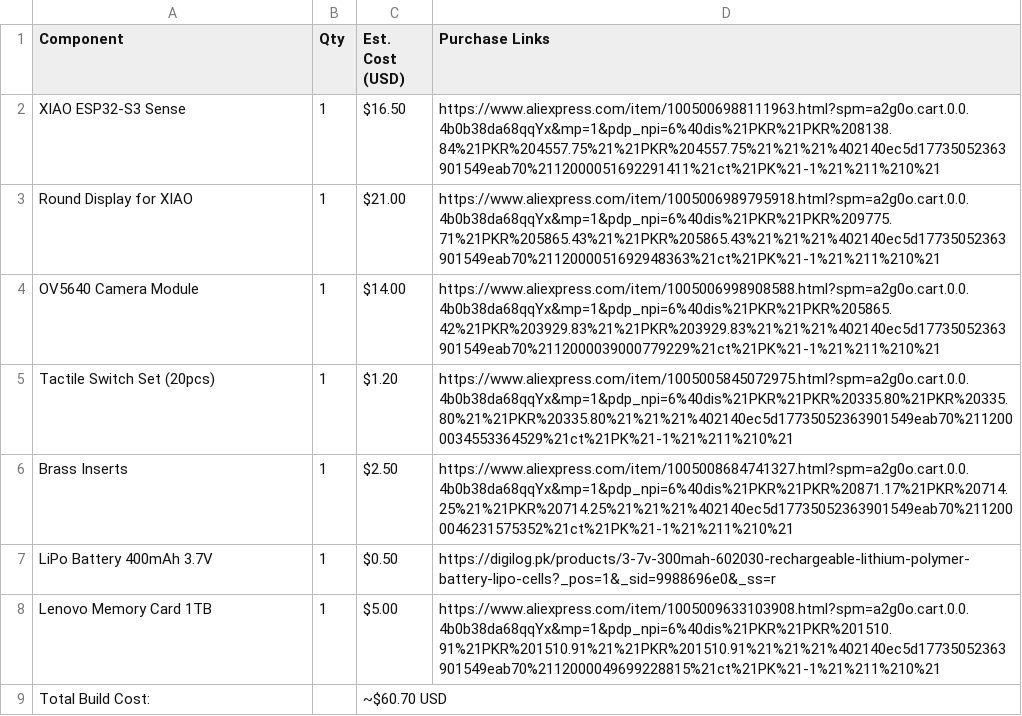
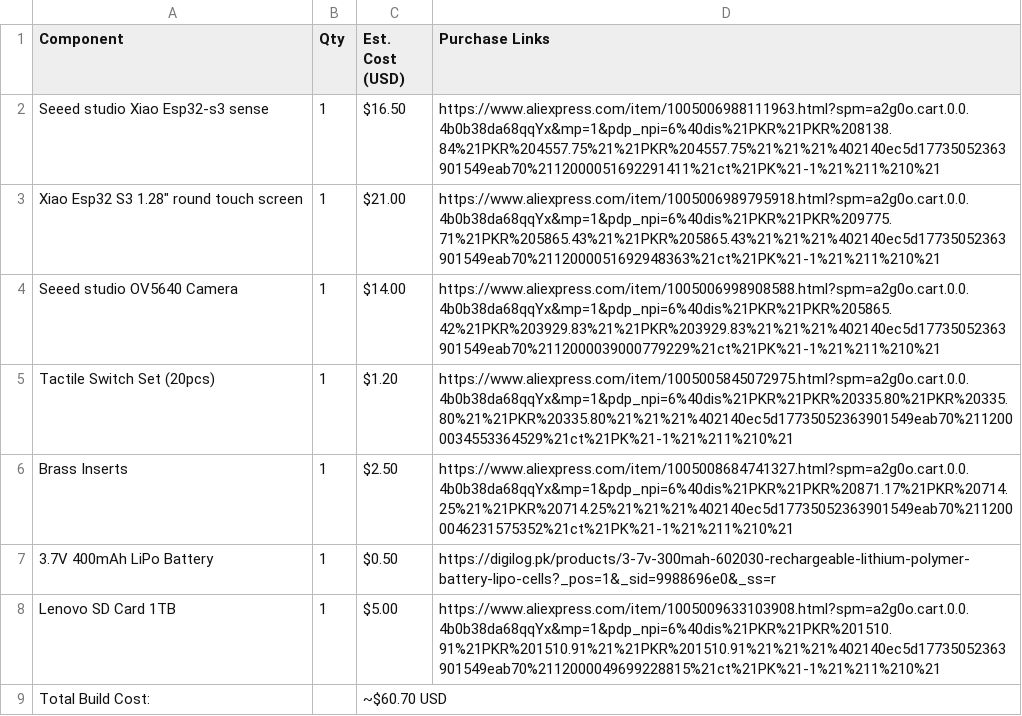
Before and after one commit to Kshfiii/Esp32-Xiao-Cam-with-touch-screen, a CSV file: BOM.csv, drawn as a sheet.

Commit message:
Update BOM.csv

```diff
--- a/BOM.csv
+++ b/BOM.csv
@@ -1,9 +1,9 @@
 Component,Qty,Est. Cost (USD),Purchase Links
-XIAO ESP32-S3 Sense,1,$16.50,https://www.aliexpress.com/item/1005006988111963.html?spm=a2g0o.cart.0.0.4b0b38da68qqYx&mp=1&pdp_npi=6%40dis%21PKR%21PKR%208138.84%21PKR%204557.75%21%21PKR%204557.75%21%21%21%402140ec5d17735052363901549eab70%2112000051692291411%21ct%21PK%21-1%21%211%210%21
-Round Display for XIAO,1,$21.00,https://www.aliexpress.com/item/1005006989795918.html?spm=a2g0o.cart.0.0.4b0b38da68qqYx&mp=1&pdp_npi=6%40dis%21PKR%21PKR%209775.71%21PKR%205865.43%21%21PKR%205865.43%21%21%21%402140ec5d17735052363901549eab70%2112000051692948363%21ct%21PK%21-1%21%211%210%21
-OV5640 Camera Module,1,$14.00,https://www.aliexpress.com/item/1005006998908588.html?spm=a2g0o.cart.0.0.4b0b38da68qqYx&mp=1&pdp_npi=6%40dis%21PKR%21PKR%205865.42%21PKR%203929.83%21%21PKR%203929.83%21%21%21%402140ec5d17735052363901549eab70%2112000039000779229%21ct%21PK%21-1%21%211%210%21
+Seeed studio Xiao Esp32-s3 sense,1,$16.50,https://www.aliexpress.com/item/1005006988111963.html?spm=a2g0o.cart.0.0.4b0b38da68qqYx&mp=1&pdp_npi=6%40dis%21PKR%21PKR%208138.84%21PKR%204557.75%21%21PKR%204557.75%21%21%21%402140ec5d17735052363901549eab70%2112000051692291411%21ct%21PK%21-1%21%211%210%21
+Xiao Esp32 S3 1.28" round touch screen,1,$21.00,https://www.aliexpress.com/item/1005006989795918.html?spm=a2g0o.cart.0.0.4b0b38da68qqYx&mp=1&pdp_npi=6%40dis%21PKR%21PKR%209775.71%21PKR%205865.43%21%21PKR%205865.43%21%21%21%402140ec5d17735052363901549eab70%2112000051692948363%21ct%21PK%21-1%21%211%210%21
+Seeed studio OV5640 Camera,1,$14.00,https://www.aliexpress.com/item/1005006998908588.html?spm=a2g0o.cart.0.0.4b0b38da68qqYx&mp=1&pdp_npi=6%40dis%21PKR%21PKR%205865.42%21PKR%203929.83%21%21PKR%203929.83%21%21%21%402140ec5d17735052363901549eab70%2112000039000779229%21ct%21PK%21-1%21%211%210%21
 Tactile Switch Set (20pcs),1,$1.20,https://www.aliexpress.com/item/1005005845072975.html?spm=a2g0o.cart.0.0.4b0b38da68qqYx&mp=1&pdp_npi=6%40dis%21PKR%21PKR%20335.80%21PKR%20335.80%21%21PKR%20335.80%21%21%21%402140ec5d17735052363901549eab70%2112000034553364529%21ct%21PK%21-1%21%211%210%21
 Brass Inserts,1,$2.50,https://www.aliexpress.com/item/1005008684741327.html?spm=a2g0o.cart.0.0.4b0b38da68qqYx&mp=1&pdp_npi=6%40dis%21PKR%21PKR%20871.17%21PKR%20714.25%21%21PKR%20714.25%21%21%21%402140ec5d17735052363901549eab70%2112000046231575352%21ct%21PK%21-1%21%211%210%21
-LiPo Battery 400mAh 3.7V,1,$0.50,https://digilog.pk/products/3-7v-300mah-602030-rechargeable-lithium-polymer-battery-lipo-cells?_pos=1&_sid=9988696e0&_ss=r
-Lenovo Memory Card 1TB,1,$5.00,https://www.aliexpress.com/item/1005009633103908.html?spm=a2g0o.cart.0.0.4b0b38da68qqYx&mp=1&pdp_npi=6%40dis%21PKR%21PKR%201510.91%21PKR%201510.91%21%21PKR%201510.91%21%21%21%402140ec5d17735052363901549eab70%2112000049699228815%21ct%21PK%21-1%21%211%210%21
+3.7V 400mAh LiPo Battery,1,$0.50,https://digilog.pk/products/3-7v-300mah-602030-rechargeable-lithium-polymer-battery-lipo-cells?_pos=1&_sid=9988696e0&_ss=r
+Lenovo SD Card 1TB,1,$5.00,https://www.aliexpress.com/item/1005009633103908.html?spm=a2g0o.cart.0.0.4b0b38da68qqYx&mp=1&pdp_npi=6%40dis%21PKR%21PKR%201510.91%21PKR%201510.91%21%21PKR%201510.91%21%21%21%402140ec5d17735052363901549eab70%2112000049699228815%21ct%21PK%21-1%21%211%210%21
 Total Build Cost:,,~$60.70 USD,
```
